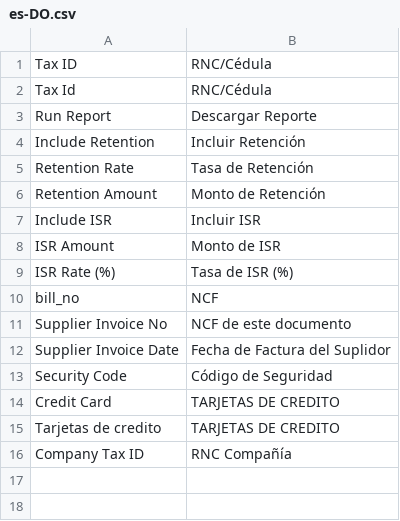
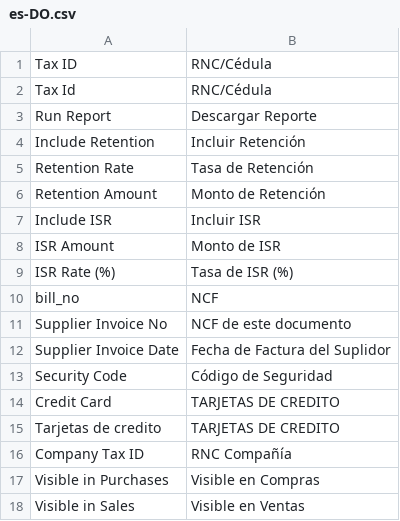
Before and after one commit to tnologiard/dgii_reports, a CSV file: dgii_reports/translations/es-DO.csv, drawn as a sheet.

```diff
--- a/dgii_reports/translations/es-DO.csv
+++ b/dgii_reports/translations/es-DO.csv
@@ -16 +16,3 @@ Tarjetas de credito,TARJETAS DE CREDITO,
 Company Tax ID, RNC Compañía,
+Visible in Purchases, Visible en Compras,
+Visible in Sales, Visible en Ventas,
```
Also changed, not shown: 5 other files.
